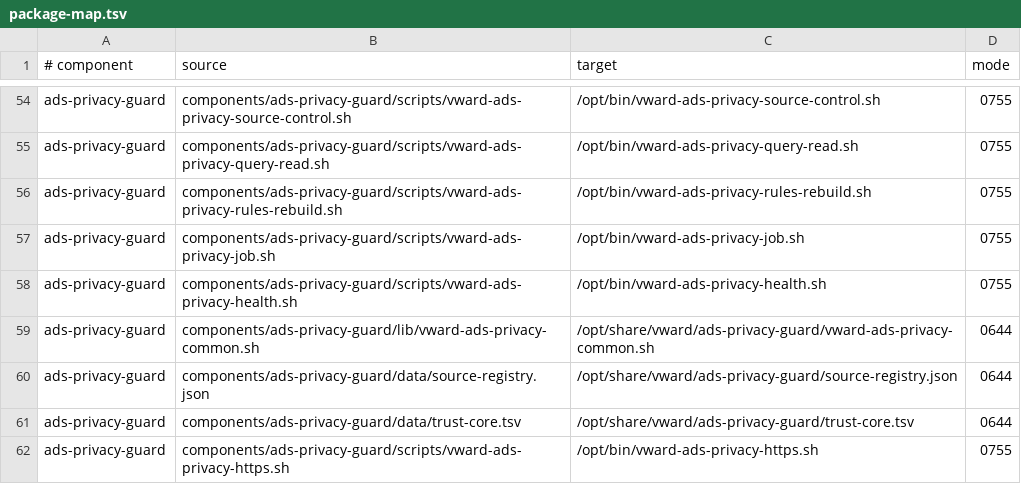
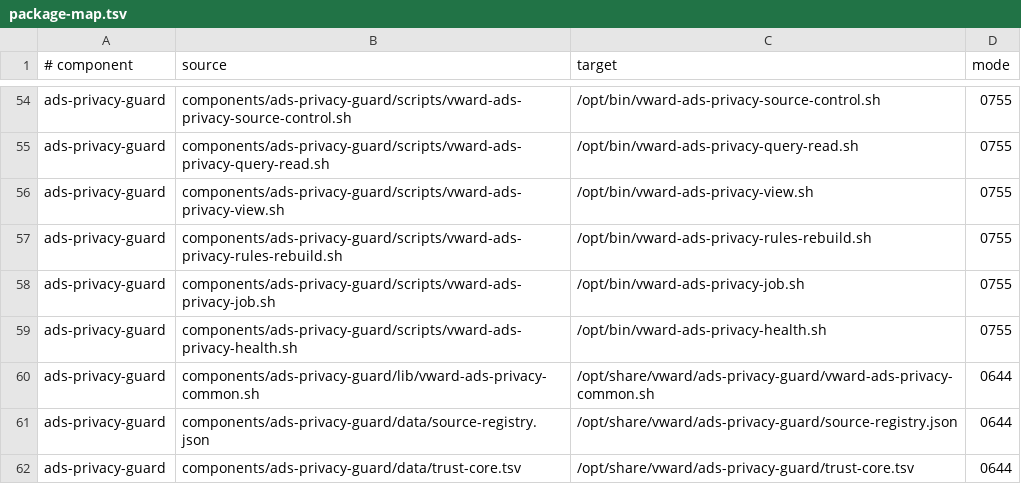
Before and after one commit to Ziegfe1d/VWARD, a TSV file: config/components/package-map.tsv, drawn as a sheet; only a part is shown, gaps mark what is left out; the shorter side is filled out with more unchanged rows; the diff names each change by its address in the sheet, - before the commit and + after, or states it on an @@ line.

```diff
--- a/config/components/package-map.tsv
+++ b/config/components/package-map.tsv
+row 56: ads-privacy-guard | components/ads-privacy-guard/scripts/vward-ads-privacy-view.sh | /opt/bin/vward-ads-privacy-view.sh | 0755
```
Also changed, not shown: 32 other files.
